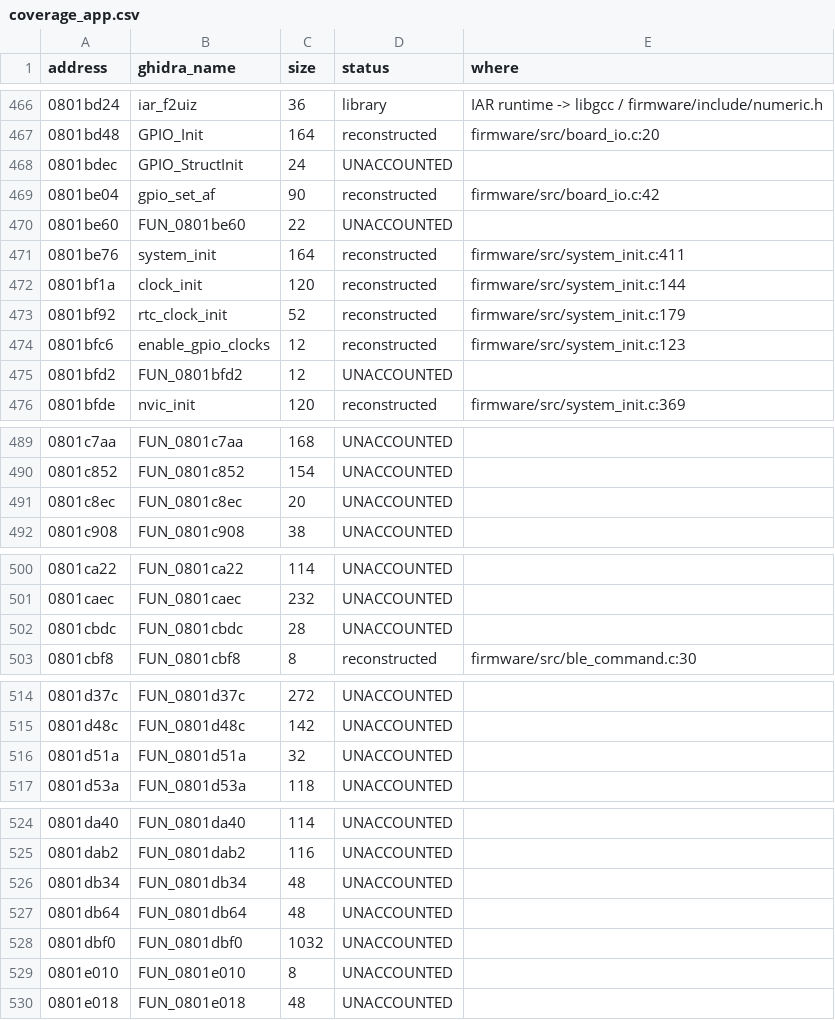
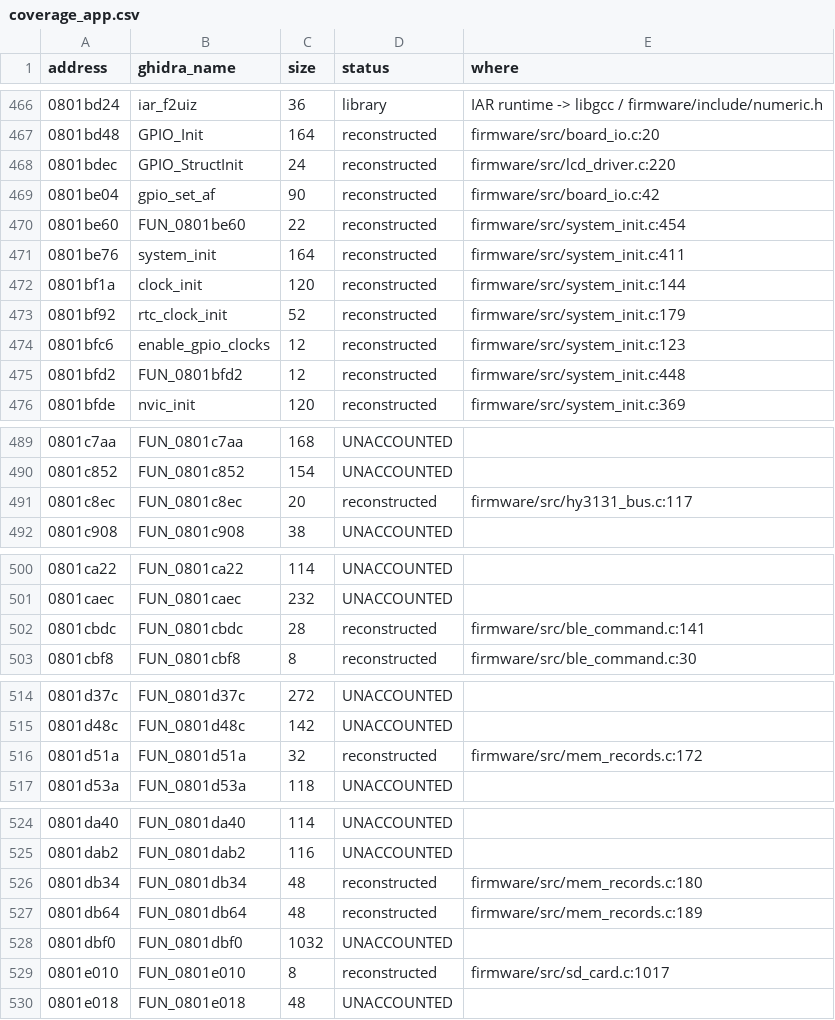
Before and after one commit to EEVblog/121GW-Multimeter-Firmware-RE, a CSV file: docs/coverage_app.csv, drawn as a sheet; only a part is shown, gaps mark what is left out.

```diff
--- a/docs/coverage_app.csv
+++ b/docs/coverage_app.csv
@@ -467,5 +467,5 @@ address,ghidra_name,size,status,where
 0801bd48,GPIO_Init,164,reconstructed,firmware/src/board_io.c:20
-0801bdec,GPIO_StructInit,24,UNACCOUNTED,
+0801bdec,GPIO_StructInit,24,reconstructed,firmware/src/lcd_driver.c:220
 0801be04,gpio_set_af,90,reconstructed,firmware/src/board_io.c:42
-0801be60,FUN_0801be60,22,UNACCOUNTED,
+0801be60,FUN_0801be60,22,reconstructed,firmware/src/system_init.c:454
 0801be76,system_init,164,reconstructed,firmware/src/system_init.c:411
@@ -474,3 +474,3 @@ address,ghidra_name,size,status,where
 0801bfc6,enable_gpio_clocks,12,reconstructed,firmware/src/system_init.c:123
-0801bfd2,FUN_0801bfd2,12,UNACCOUNTED,
+0801bfd2,FUN_0801bfd2,12,reconstructed,firmware/src/system_init.c:448
 0801bfde,nvic_init,120,reconstructed,firmware/src/system_init.c:369
@@ -490,3 +490,3 @@ address,ghidra_name,size,status,where
 0801c852,FUN_0801c852,154,UNACCOUNTED,
-0801c8ec,FUN_0801c8ec,20,UNACCOUNTED,
+0801c8ec,FUN_0801c8ec,20,reconstructed,firmware/src/hy3131_bus.c:117
 0801c908,FUN_0801c908,38,UNACCOUNTED,
@@ -501,3 +501,3 @@ address,ghidra_name,size,status,where
 0801caec,FUN_0801caec,232,UNACCOUNTED,
-0801cbdc,FUN_0801cbdc,28,UNACCOUNTED,
+0801cbdc,FUN_0801cbdc,28,reconstructed,firmware/src/ble_command.c:141
 0801cbf8,FUN_0801cbf8,8,reconstructed,firmware/src/ble_command.c:30
@@ -515,3 +515,3 @@ address,ghidra_name,size,status,where
 0801d48c,FUN_0801d48c,142,UNACCOUNTED,
-0801d51a,FUN_0801d51a,32,UNACCOUNTED,
+0801d51a,FUN_0801d51a,32,reconstructed,firmware/src/mem_records.c:172
 0801d53a,FUN_0801d53a,118,UNACCOUNTED,
@@ -525,6 +525,6 @@ address,ghidra_name,size,status,where
 0801dab2,FUN_0801dab2,116,UNACCOUNTED,
-0801db34,FUN_0801db34,48,UNACCOUNTED,
-0801db64,FUN_0801db64,48,UNACCOUNTED,
+0801db34,FUN_0801db34,48,reconstructed,firmware/src/mem_records.c:180
+0801db64,FUN_0801db64,48,reconstructed,firmware/src/mem_records.c:189
 0801dbf0,FUN_0801dbf0,1032,UNACCOUNTED,
-0801e010,FUN_0801e010,8,UNACCOUNTED,
+0801e010,FUN_0801e010,8,reconstructed,firmware/src/sd_card.c:1017
 0801e018,FUN_0801e018,48,UNACCOUNTED,
```
Also changed, not shown: ghidra/app_names.tsv, 12 other files.
